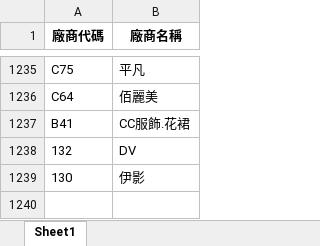
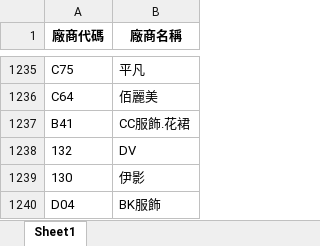
Before and after one commit to WAWAPIG0303/an-ag-jb-purchase-system, an Excel workbook: data/AG/廠商代碼.xlsx, sheet Sheet1, drawn as a sheet; only a part is shown, gaps mark what is left out; values as stored, in another font and other column widths than the file's, no borders; the diff names each change by its address in the sheet, - before the commit and + after, or states it on an @@ line.

Commit message:
更新 AG 廠商代碼

```diff
--- a/data/AG/廠商代碼.xlsx (sheet Sheet1)
+++ b/data/AG/廠商代碼.xlsx (sheet Sheet1)
+row 1240: D04 | BK服飾
```
